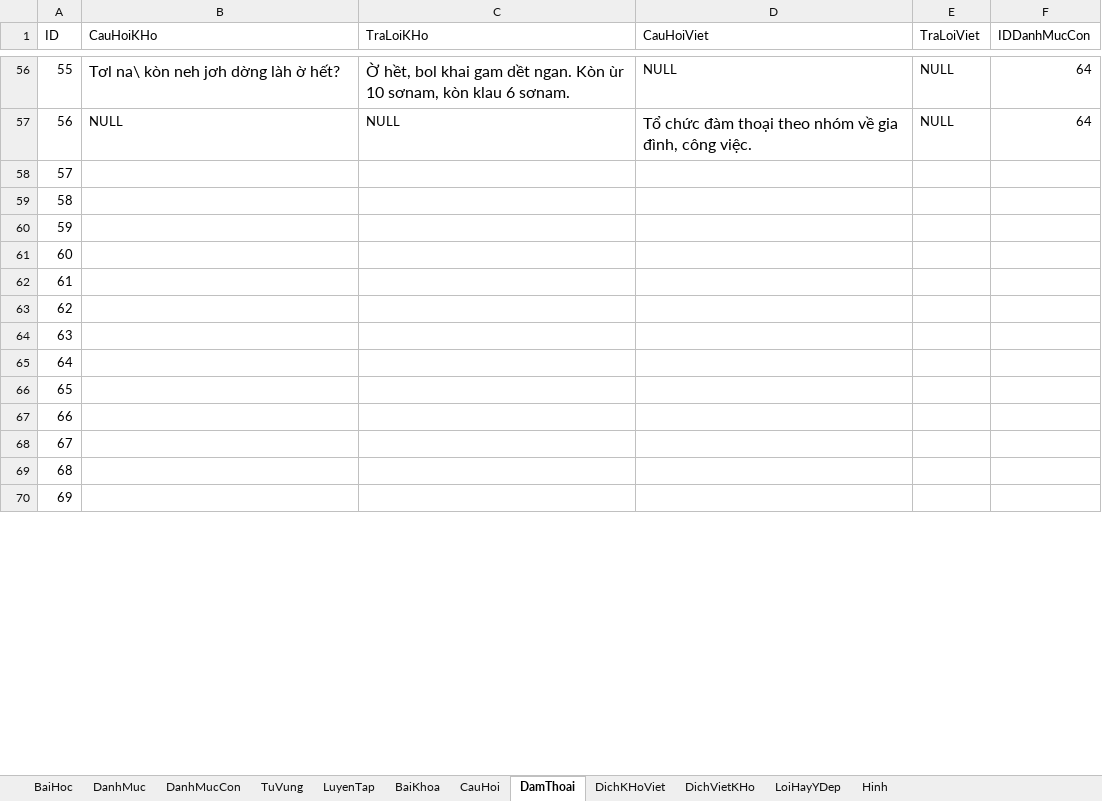
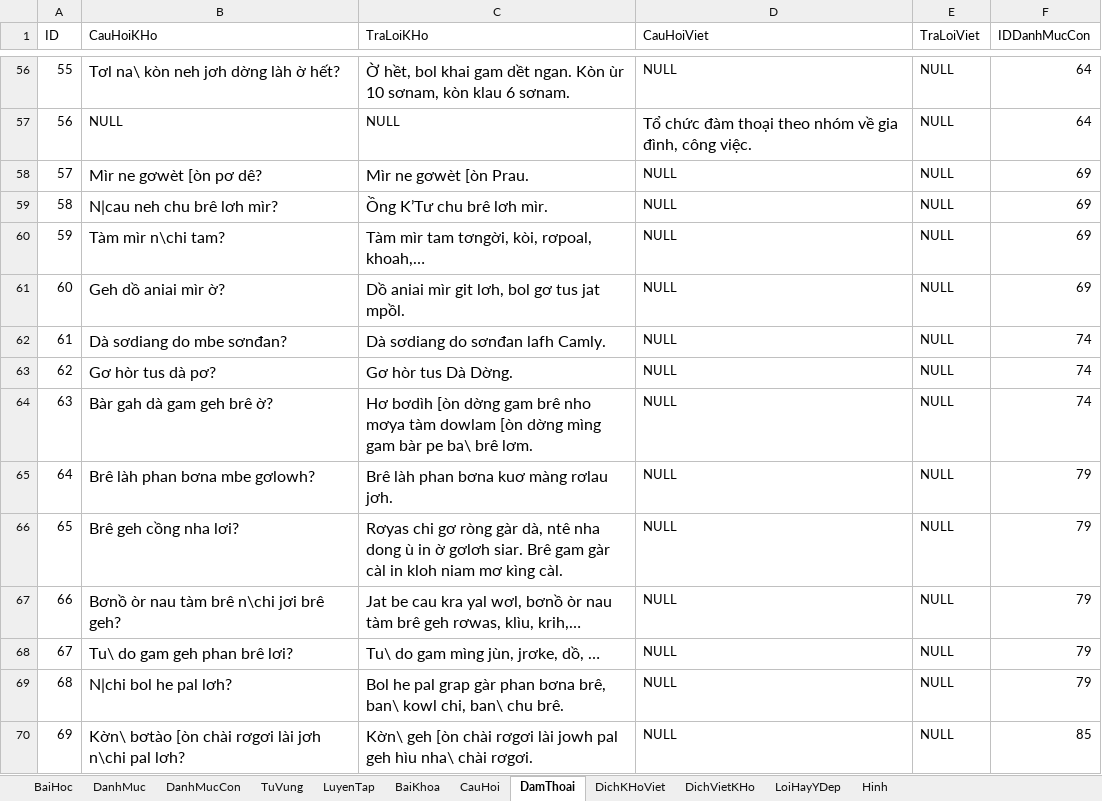
Before and after one commit to khanhvinhit/Do-An, an Excel workbook: THESIS/DuLieu.xlsx, sheet DamThoai, drawn as a sheet; only a part is shown, gaps mark what is left out; values as stored, in another font and other column widths than the file's, no borders; the diff covers the shown part only; the diff names each change by its address in the sheet, - before the commit and + after, or states it on an @@ line.

```diff
--- a/THESIS/DuLieu.xlsx (sheet DamThoai)
+++ b/THESIS/DuLieu.xlsx (sheet DamThoai)
-B58 (CauHoiKHo): (empty)
+B58 (CauHoiKHo): Mìr ne gơwèt [òn pơ dê?
-C58 (TraLoiKHo): (empty)
+C58 (TraLoiKHo): Mìr ne gơwèt [òn Prau.
-D58:D70 (CauHoiViet): (empty)
+D58:D70 (CauHoiViet): NULL
-E58:E70 (TraLoiViet): (empty)
+E58:E70 (TraLoiViet): NULL
-F58:F61 (IDDanhMucCon): (empty)
+F58:F61 (IDDanhMucCon): 69
-B59 (CauHoiKHo): (empty)
+B59 (CauHoiKHo): N|cau neh chu brê lơh mìr?
-C59 (TraLoiKHo): (empty)
+C59 (TraLoiKHo): Ồng K’Tư chu brê lơh mìr.
-B60 (CauHoiKHo): (empty)
+B60 (CauHoiKHo): Tàm mìr n\chi tam?
-C60 (TraLoiKHo): (empty)
+C60 (TraLoiKHo): Tàm mìr tam tơngời, kòi, rơpoal, khoah,…
-B61 (CauHoiKHo): (empty)
+B61 (CauHoiKHo): Geh dồ aniai mìr ờ?
-C61 (TraLoiKHo): (empty)
+C61 (TraLoiKHo): Dồ aniai mìr git lơh, bol gơ tus jat mpồl.
-B62 (CauHoiKHo): (empty)
+B62 (CauHoiKHo): Dà sơdiang do mbe sơnđan?
-C62 (TraLoiKHo): (empty)
+C62 (TraLoiKHo): Dà sơdiang do sơnđan lafh Camly.
-F62:F64 (IDDanhMucCon): (empty)
+F62:F64 (IDDanhMucCon): 74
-B63 (CauHoiKHo): (empty)
+B63 (CauHoiKHo): Gơ hòr tus dà pơ?
-C63 (TraLoiKHo): (empty)
+C63 (TraLoiKHo): Gơ hòr tus Dà Dờng.
-B64 (CauHoiKHo): (empty)
+B64 (CauHoiKHo): Bàr gah dà gam geh brê ờ?
-C64 (TraLoiKHo): (empty)
+C64 (TraLoiKHo): Hơ bơdìh [òn dờng gam brê nho mơya tàm dowlam [òn dờng mìng gam bàr pe ba\ brê lơm.
-B65 (CauHoiKHo): (empty)
+B65 (CauHoiKHo): Brê làh phan bơna mbe gơlowh?
-C65 (TraLoiKHo): (empty)
+C65 (TraLoiKHo): Brê làh phan bơna kuơ màng rơlau jơh.
-F65:F69 (IDDanhMucCon): (empty)
+F65:F69 (IDDanhMucCon): 79
-B66 (CauHoiKHo): (empty)
+B66 (CauHoiKHo): Brê geh cồng nha lơi?
-C66 (TraLoiKHo): (empty)
+C66 (TraLoiKHo): Rơyas chi gơ ròng gàr dà, ntê nha dong ù in ờ gơlơh siar. Brê gam gàr càl in kloh niam mơ kìng càl.
-B67 (CauHoiKHo): (empty)
+B67 (CauHoiKHo): Bơnồ òr nau tàm brê n\chi jơi brê geh?
-C67 (TraLoiKHo): (empty)
+C67 (TraLoiKHo): Jat be cau kra yal wơl, bơnồ òr nau tàm brê geh rơwas, klìu, krih,…
-B68 (CauHoiKHo): (empty)
+B68 (CauHoiKHo): Tu\ do gam geh phan brê lơi?
-C68 (TraLoiKHo): (empty)
+C68 (TraLoiKHo): Tu\ do gam mìng jùn, jrơke, dồ, …
-B69 (CauHoiKHo): (empty)
+B69 (CauHoiKHo): N|chi bol he pal lơh?
-C69 (TraLoiKHo): (empty)
+C69 (TraLoiKHo): Bol he pal grap gàr phan bơna brê, ban\ kowl chi, ban\ chu brê.
-B70 (CauHoiKHo): (empty)
+B70 (CauHoiKHo): Kờn\ bơtào [òn chài rơgơi lài jơh n\chi pal lơh?
-C70 (TraLoiKHo): (empty)
+C70 (TraLoiKHo): Kờn\ geh [òn chài rơgơi lài jowh pal geh hìu nha\ chài rơgơi.
-F70 (IDDanhMucCon): (empty)
+F70 (IDDanhMucCon): 85
```
Also changed, not shown: 65 edited cells elsewhere in this sheet, sheet TuVung, sheet BaiKhoa, sheet CauHoi, sheet DanhMucCon, sheet LuyenTap.
